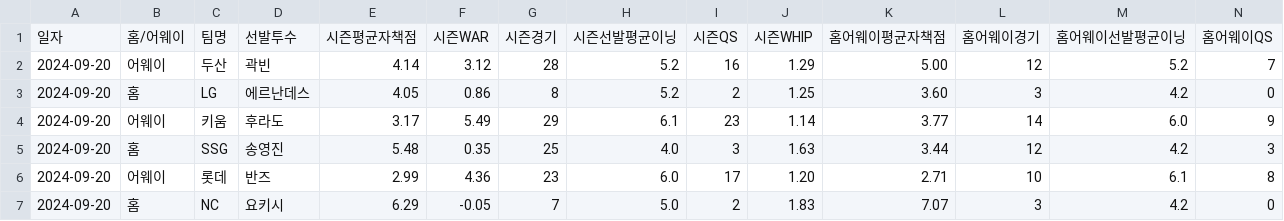
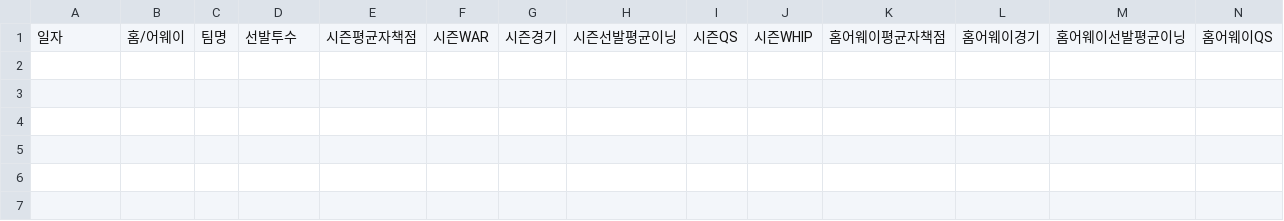
Before and after one commit to syeon8344/betnet_python, a CSV file: src/crawl_csv/daily_pitcher_vs/일일경기선발투수정보_2024-09-20.csv, drawn as a sheet; only a part is shown; rows hold the shown columns only; the diff names each change by its address in the sheet, - before the commit and + after, or states it on an @@ line.

```diff
--- a/src/crawl_csv/daily_pitcher_vs/일일경기선발투수정보_2024-09-20.csv
+++ b/src/crawl_csv/daily_pitcher_vs/일일경기선발투수정보_2024-09-20.csv
-row 2: 2024-09-20 | 어웨이 | 두산 | 곽빈 | 4.14 | 3.12 | 28 | 5.2 | 16 | 1.29 | 5.00 | 12 | 5.2 | 7
-row 3: 2024-09-20 | 홈 | LG | 에르난데스 | 4.05 | 0.86 | 8 | 5.2 | 2 | 1.25 | 3.60 | 3 | 4.2 | 0
-row 4: 2024-09-20 | 어웨이 | 키움 | 후라도 | 3.17 | 5.49 | 29 | 6.1 | 23 | 1.14 | 3.77 | 14 | 6.0 | 9
-row 5: 2024-09-20 | 홈 | SSG | 송영진 | 5.48 | 0.35 | 25 | 4.0 | 3 | 1.63 | 3.44 | 12 | 4.2 | 3
-row 6: 2024-09-20 | 어웨이 | 롯데 | 반즈 | 2.99 | 4.36 | 23 | 6.0 | 17 | 1.20 | 2.71 | 10 | 6.1 | 8
-row 7: 2024-09-20 | 홈 | NC | 요키시 | 6.29 | -0.05 | 7 | 5.0 | 2 | 1.83 | 7.07 | 3 | 4.2 | 0
```
Also changed, not shown: src/crawl_csv/pitcher/팀기록_투수_2015.csv, src/crawl_csv/pitcher/팀기록_투수_2017.csv, 15 other files.
